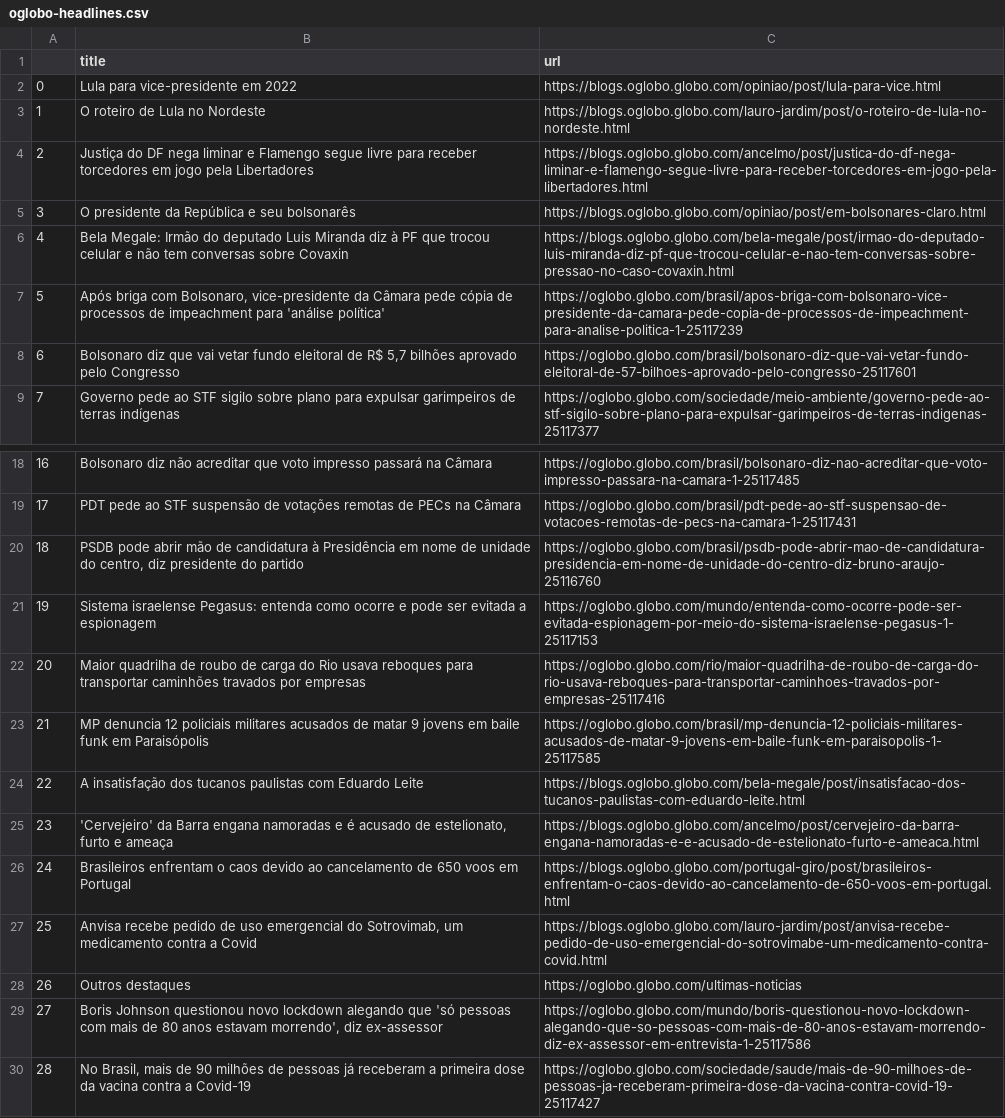
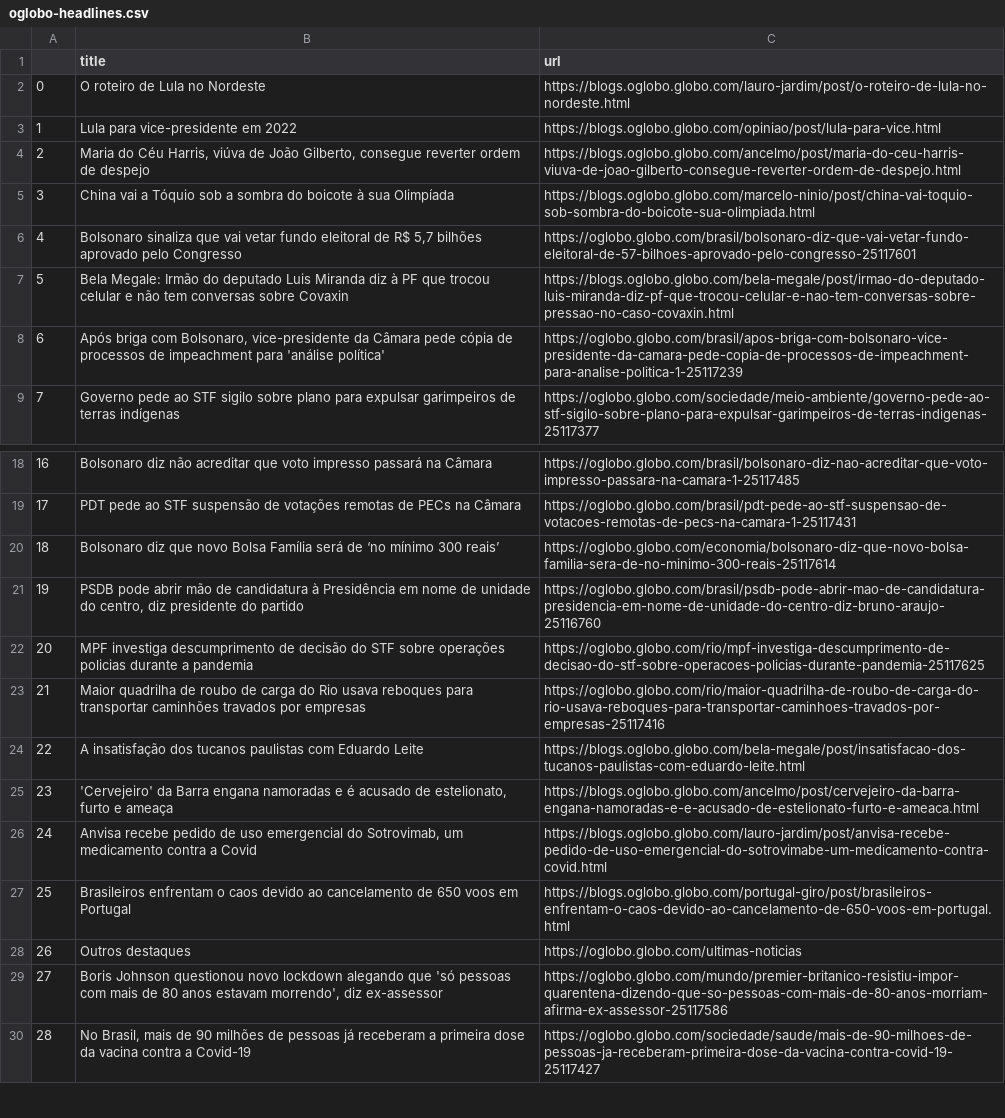
Before and after one commit to belisards/oglobo_headlines, a CSV file: oglobo-headlines.csv, drawn as a sheet; only a part is shown, gaps mark what is left out; the diff covers the shown part only; the diff names each change by its address in the sheet, - before the commit and + after, or states it on an @@ line.

```diff
--- a/oglobo-headlines.csv
+++ b/oglobo-headlines.csv
-B2 (title): Lula para vice-presidente em 2022
+B2 (title): O roteiro de Lula no Nordeste
-C2 (url): https://blogs.oglobo.globo.com/opiniao/post/lula-para-vice.html
+C2 (url): https://blogs.oglobo.globo.com/lauro-jardim/post/o-roteiro-de-lula-no-nordeste.html
-B3 (title): O roteiro de Lula no Nordeste
+B3 (title): Lula para vice-presidente em 2022
-C3 (url): https://blogs.oglobo.globo.com/lauro-jardim/post/o-roteiro-de-lula-no-nordeste.html
+C3 (url): https://blogs.oglobo.globo.com/opiniao/post/lula-para-vice.html
-B4 (title): Justiça do DF nega liminar e Flamengo segue livre para receber torcedores em jogo pela Libertadores
+B4 (title): Maria do Céu Harris, viúva de João Gilberto, consegue reverter ordem de despejo
-C4 (url): https://blogs.oglobo.globo.com/ancelmo/post/justica-do-df-nega-liminar-e-flamengo-segue-livre-para-receber-torcedores-em-jogo-pela-libertadores.html
+C4 (url): https://blogs.oglobo.globo.com/ancelmo/post/maria-do-ceu-harris-viuva-de-joao-gilberto-consegue-reverter-ordem-de-despejo.html
-B5 (title): O presidente da República e seu bolsonarês
+B5 (title): China vai a Tóquio sob a sombra do boicote à sua Olimpíada
-C5 (url): https://blogs.oglobo.globo.com/opiniao/post/em-bolsonares-claro.html
+C5 (url): https://blogs.oglobo.globo.com/marcelo-ninio/post/china-vai-toquio-sob-sombra-do-boicote-sua-olimpiada.html
-B6 (title): Bela Megale: Irmão do deputado Luis Miranda diz à PF que trocou celular e não tem conversas sobre Covaxin
+B6 (title): Bolsonaro sinaliza que vai vetar fundo eleitoral de R$ 5,7 bilhões aprovado pelo Congresso
-C6 (url): https://blogs.oglobo.globo.com/bela-megale/post/irmao-do-deputado-luis-miranda-diz-pf-que-trocou-celular-e-nao-tem-conversas-sobre-pressao-no-caso-covaxin.html
+C6 (url): https://oglobo.globo.com/brasil/bolsonaro-diz-que-vai-vetar-fundo-eleitoral-de-57-bilhoes-aprovado-pelo-congresso-25117601
-B7 (title): Após briga com Bolsonaro, vice-presidente da Câmara pede cópia de processos de impeachment para 'análise política'
+B7 (title): Bela Megale: Irmão do deputado Luis Miranda diz à PF que trocou celular e não tem conversas sobre Covaxin
-C7 (url): https://oglobo.globo.com/brasil/apos-briga-com-bolsonaro-vice-presidente-da-camara-pede-copia-de-processos-de-impeachment-para-analise-politica-1-25117239
+C7 (url): https://blogs.oglobo.globo.com/bela-megale/post/irmao-do-deputado-luis-miranda-diz-pf-que-trocou-celular-e-nao-tem-conversas-sobre-pressao-no-caso-covaxin.html
-B8 (title): Bolsonaro diz que vai vetar fundo eleitoral de R$ 5,7 bilhões aprovado pelo Congresso
+B8 (title): Após briga com Bolsonaro, vice-presidente da Câmara pede cópia de processos de impeachment para 'análise política'
-C8 (url): https://oglobo.globo.com/brasil/bolsonaro-diz-que-vai-vetar-fundo-eleitoral-de-57-bilhoes-aprovado-pelo-congresso-25117601
+C8 (url): https://oglobo.globo.com/brasil/apos-briga-com-bolsonaro-vice-presidente-da-camara-pede-copia-de-processos-de-impeachment-para-analise-politica-1-25117239
-B20 (title): PSDB pode abrir mão de candidatura à Presidência em nome de unidade do centro, diz presidente do partido
+B20 (title): Bolsonaro diz que novo Bolsa Família será de ‘no mínimo 300 reais’
-C20 (url): https://oglobo.globo.com/brasil/psdb-pode-abrir-mao-de-candidatura-presidencia-em-nome-de-unidade-do-centro-diz-bruno-araujo-25116760
+C20 (url): https://oglobo.globo.com/economia/bolsonaro-diz-que-novo-bolsa-familia-sera-de-no-minimo-300-reais-25117614
-B21 (title): Sistema israelense Pegasus: entenda como ocorre e pode ser evitada a espionagem
+B21 (title): PSDB pode abrir mão de candidatura à Presidência em nome de unidade do centro, diz presidente do partido
-C21 (url): https://oglobo.globo.com/mundo/entenda-como-ocorre-pode-ser-evitada-espionagem-por-meio-do-sistema-israelense-pegasus-1-25117153
+C21 (url): https://oglobo.globo.com/brasil/psdb-pode-abrir-mao-de-candidatura-presidencia-em-nome-de-unidade-do-centro-diz-bruno-araujo-25116760
-B22 (title): Maior quadrilha de roubo de carga do Rio usava reboques para transportar caminhões travados por empresas
+B22 (title): MPF investiga descumprimento de decisão do STF sobre operações policias durante a pandemia
-C22 (url): https://oglobo.globo.com/rio/maior-quadrilha-de-roubo-de-carga-do-rio-usava-reboques-para-transportar-caminhoes-travados-por-empresas-25117416
+C22 (url): https://oglobo.globo.com/rio/mpf-investiga-descumprimento-de-decisao-do-stf-sobre-operacoes-policias-durante-pandemia-25117625
-B23 (title): MP denuncia 12 policiais militares acusados de matar 9 jovens em baile funk em Paraisópolis
+B23 (title): Maior quadrilha de roubo de carga do Rio usava reboques para transportar caminhões travados por empresas
-C23 (url): https://oglobo.globo.com/brasil/mp-denuncia-12-policiais-militares-acusados-de-matar-9-jovens-em-baile-funk-em-paraisopolis-1-25117585
+C23 (url): https://oglobo.globo.com/rio/maior-quadrilha-de-roubo-de-carga-do-rio-usava-reboques-para-transportar-caminhoes-travados-por-empresas-25117416
-B26 (title): Brasileiros enfrentam o caos devido ao cancelamento de 650 voos em Portugal
+B26 (title): Anvisa recebe pedido de uso emergencial do Sotrovimab, um medicamento contra a Covid
-C26 (url): https://blogs.oglobo.globo.com/portugal-giro/post/brasileiros-enfrentam-o-caos-devido-ao-cancelamento-de-650-voos-em-portugal.html
+C26 (url): https://blogs.oglobo.globo.com/lauro-jardim/post/anvisa-recebe-pedido-de-uso-emergencial-do-sotrovimabe-um-medicamento-contra-covid.html
-B27 (title): Anvisa recebe pedido de uso emergencial do Sotrovimab, um medicamento contra a Covid
+B27 (title): Brasileiros enfrentam o caos devido ao cancelamento de 650 voos em Portugal
-C27 (url): https://blogs.oglobo.globo.com/lauro-jardim/post/anvisa-recebe-pedido-de-uso-emergencial-do-sotrovimabe-um-medicamento-contra-covid.html
+C27 (url): https://blogs.oglobo.globo.com/portugal-giro/post/brasileiros-enfrentam-o-caos-devido-ao-cancelamento-de-650-voos-em-portugal.html
-C29 (url): https://oglobo.globo.com/mundo/boris-questionou-novo-lockdown-alegando-que-so-pessoas-com-mais-de-80-anos-estavam-morrendo-diz-ex-assessor-em-entrevista-1-25117586
+C29 (url): https://oglobo.globo.com/mundo/premier-britanico-resistiu-impor-quarentena-dizendo-que-so-pessoas-com-mais-de-80-anos-morriam-afirma-ex-assessor-25117586
```
Also changed, not shown: 13 edited cells elsewhere in this file.
